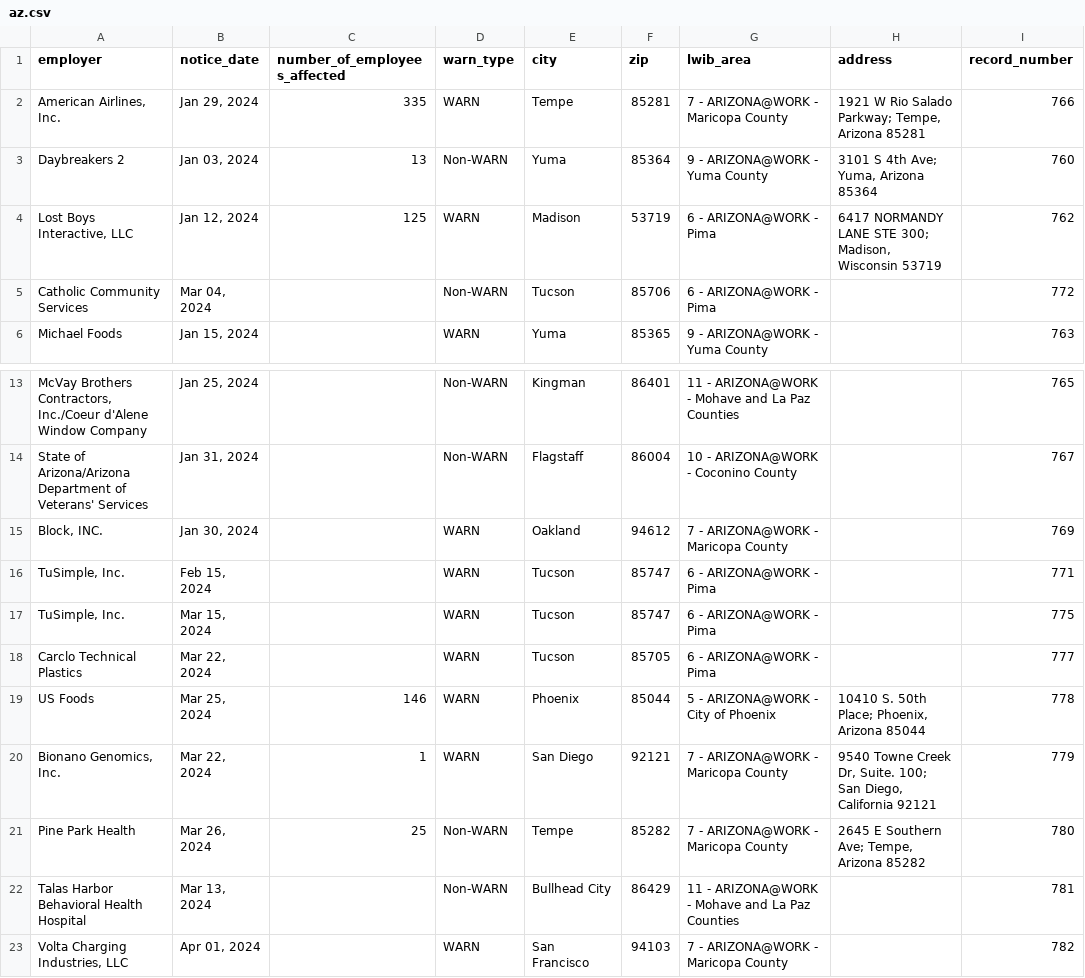
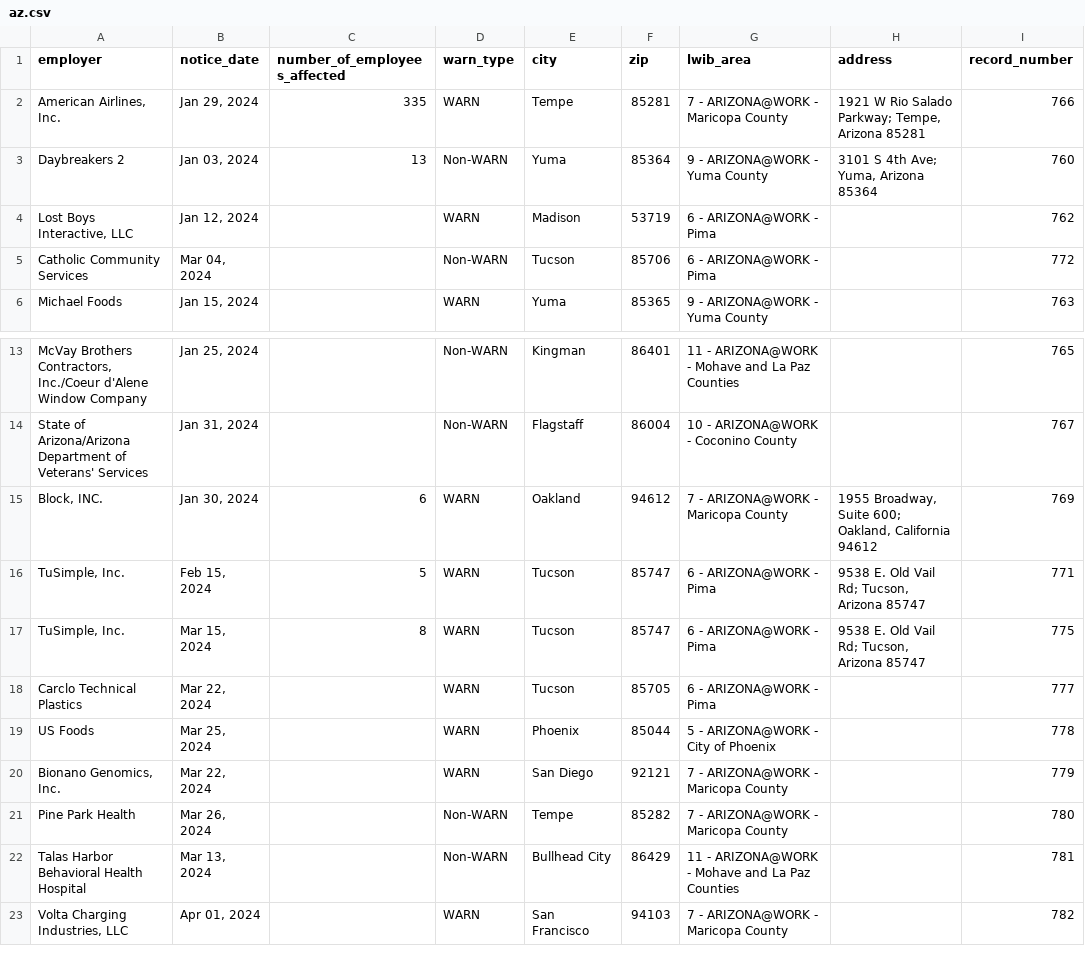
Before and after one commit to biglocalnews/layoff-watch, a CSV file: data/warn-scraper/exports/az.csv, drawn as a sheet; only a part is shown, gaps mark what is left out; the diff names each change by its address in the sheet, - before the commit and + after, or states it on an @@ line.

```diff
--- a/data/warn-scraper/exports/az.csv
+++ b/data/warn-scraper/exports/az.csv
-C4 (number_of_employees_affected): 125
+C4 (number_of_employees_affected): (empty)
-H4 (address): 6417 NORMANDY LANE STE 300; Madison, Wisconsin 53719
+H4 (address): (empty)
-C15 (number_of_employees_affected): (empty)
+C15 (number_of_employees_affected): 6
-H15 (address): (empty)
+H15 (address): 1955 Broadway, Suite 600; Oakland, California 94612
-C16 (number_of_employees_affected): (empty)
+C16 (number_of_employees_affected): 5
-H16:H17 (address): (empty)
+H16:H17 (address): 9538 E. Old Vail Rd; Tucson, Arizona 85747
-C17 (number_of_employees_affected): (empty)
+C17 (number_of_employees_affected): 8
-C19 (number_of_employees_affected): 146
+C19 (number_of_employees_affected): (empty)
-H19 (address): 10410 S. 50th Place; Phoenix, Arizona 85044
+H19 (address): (empty)
-C20 (number_of_employees_affected): 1
+C20 (number_of_employees_affected): (empty)
-H20 (address): 9540 Towne Creek Dr, Suite. 100; San Diego, California 92121
+H20 (address): (empty)
-C21 (number_of_employees_affected): 25
+C21 (number_of_employees_affected): (empty)
-H21 (address): 2645 E Southern Ave; Tempe, Arizona 85282
+H21 (address): (empty)
```
Also changed, not shown: data/warn-scraper/cache/az_raw.csv, 10 other files.
